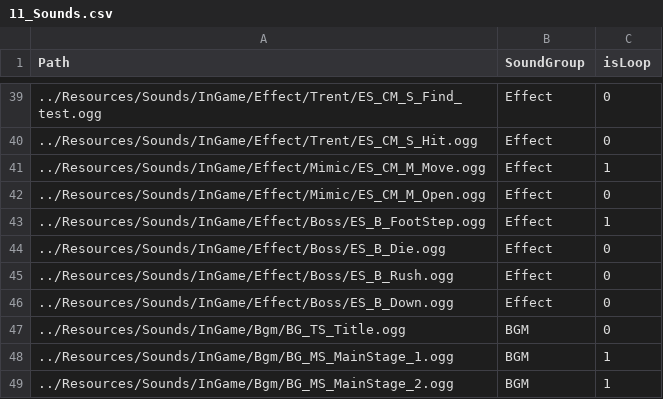
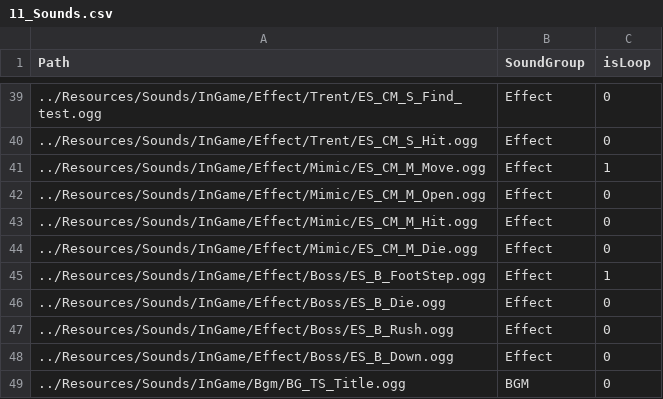
Before and after one commit to ParagonGA4th/GAFinalProject, a CSV file: ParagonEngine/ResourceList/11_Sounds.csv, drawn as a sheet; only a part is shown, gaps mark what is left out; the shorter side is filled out with more unchanged rows.

```diff
--- a/ParagonEngine/ResourceList/11_Sounds.csv
+++ b/ParagonEngine/ResourceList/11_Sounds.csv
@@ -42,2 +42,4 @@ Path,SoundGroup,isLoop
 ../Resources/Sounds/InGame/Effect/Mimic/ES_CM_M_Open.ogg,Effect,0
+../Resources/Sounds/InGame/Effect/Mimic/ES_CM_M_Hit.ogg,Effect,0
+../Resources/Sounds/InGame/Effect/Mimic/ES_CM_M_Die.ogg,Effect,0
 ../Resources/Sounds/InGame/Effect/Boss/ES_B_FootStep.ogg,Effect,1
```
Also changed, not shown: 13 other files.
